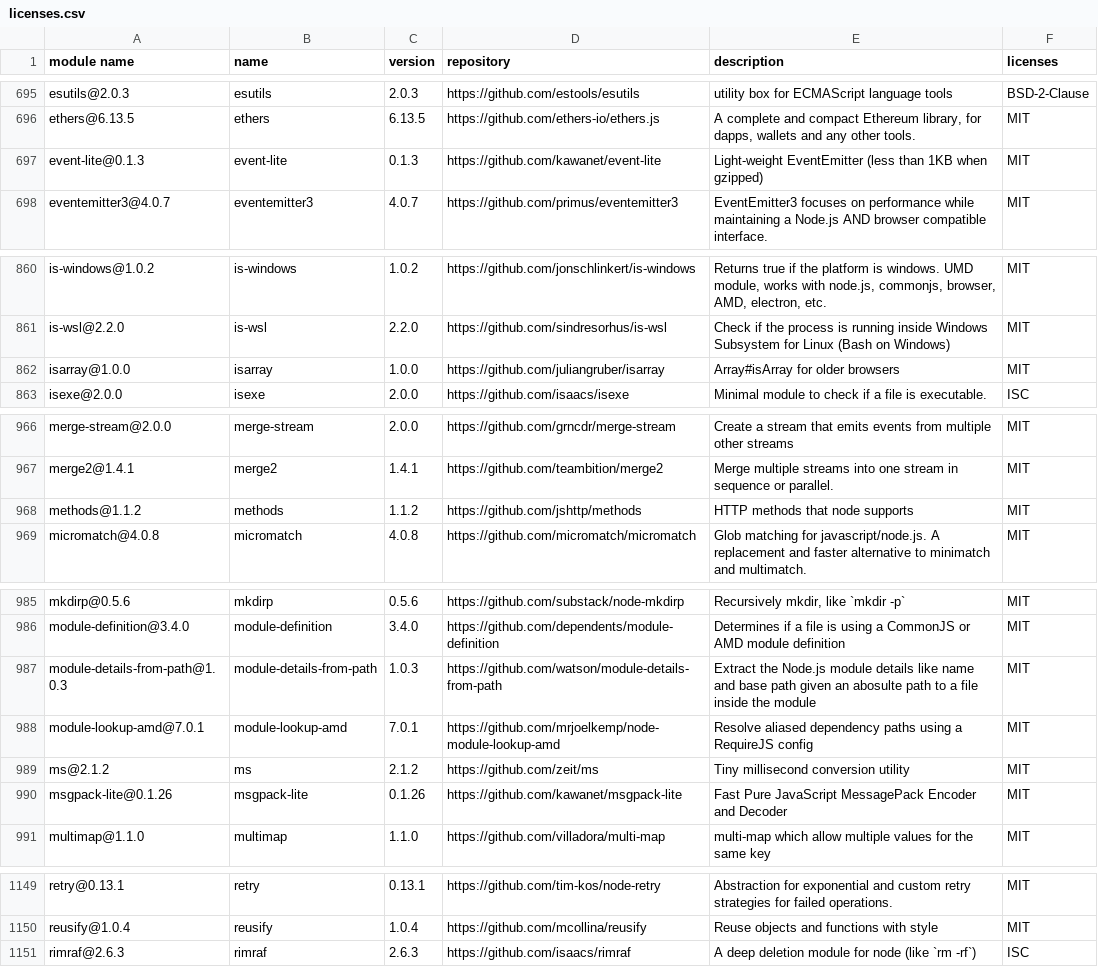
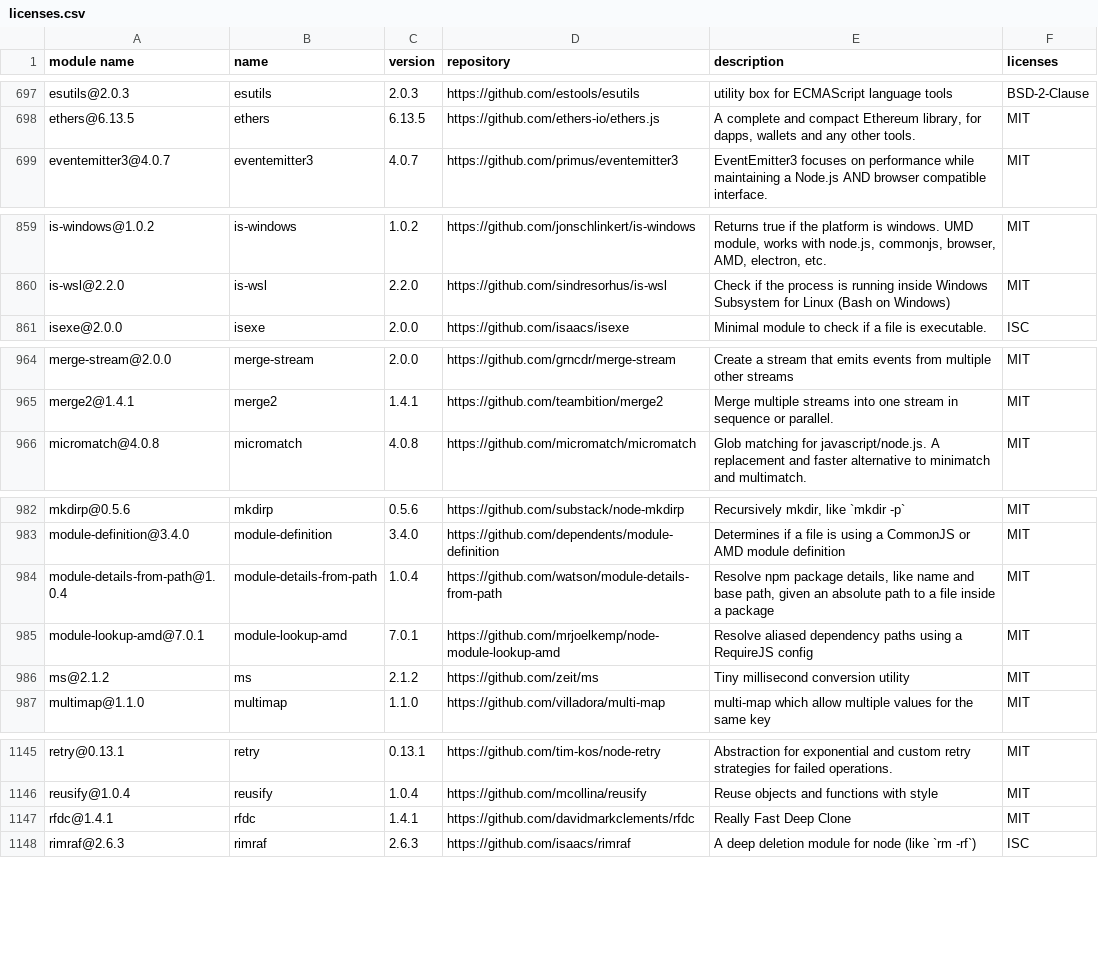
Before and after one commit to GalaChain/sdk, a CSV file: licenses/licenses.csv, drawn as a sheet; only a part is shown, gaps mark what is left out; the diff covers the shown part only.

Commit message:
Bump version to 1.9.6

```diff
--- a/licenses/licenses.csv
+++ b/licenses/licenses.csv
@@ -710,3 +712,2 @@
 "ethers@6.13.5","ethers","6.13.5","https://github.com/ethers-io/ethers.js","A complete and compact Ethereum library, for dapps, wallets and any other tools.","MIT"
-"event-lite@0.1.3","event-lite","0.1.3","https://github.com/kawanet/event-lite","Light-weight EventEmitter (less than 1KB when gzipped)","MIT"
 "eventemitter3@4.0.7","eventemitter3","4.0.7","https://github.com/primus/eventemitter3","EventEmitter3 focuses on performance while maintaining a Node.js AND browser compatible interface.","MIT"
@@ -875,3 +874,2 @@
 "is-wsl@2.2.0","is-wsl","2.2.0","https://github.com/sindresorhus/is-wsl","Check if the process is running inside Windows Subsystem for Linux (Bash on Windows)","MIT"
-"isarray@1.0.0","isarray","1.0.0","https://github.com/juliangruber/isarray","Array#isArray for older browsers","MIT"
 "isexe@2.0.0","isexe","2.0.0","https://github.com/isaacs/isexe","Minimal module to check if a file is executable.","ISC"
@@ -981,3 +979,2 @@
 "merge2@1.4.1","merge2","1.4.1","https://github.com/teambition/merge2","Merge multiple streams into one stream in sequence or parallel.","MIT"
-"methods@1.1.2","methods","1.1.2","https://github.com/jshttp/methods","HTTP methods that node supports","MIT"
 "micromatch@4.0.8","micromatch","4.0.8","https://github.com/micromatch/micromatch","Glob matching for javascript/node.js. A replacement and faster alternative to minimatch and multimatch.","MIT"
@@ -1000,6 +997,5 @@
 "module-definition@3.4.0","module-definition","3.4.0","https://github.com/dependents/module-definition","Determines if a file is using a CommonJS or AMD module definition","MIT"
-"module-details-from-path@1.0.3","module-details-from-path","1.0.3","https://github.com/watson/module-details-from-path","Extract the Node.js module details like name and base path given an abosulte path to a file inside the module","MIT"
+"module-details-from-path@1.0.4","module-details-from-path","1.0.4","https://github.com/watson/module-details-from-path","Resolve npm package details, like name and base path, given an absolute path to a file inside a package","MIT"
 "module-lookup-amd@7.0.1","module-lookup-amd","7.0.1","https://github.com/mrjoelkemp/node-module-lookup-amd","Resolve aliased dependency paths using a RequireJS config","MIT"
 "ms@2.1.2","ms","2.1.2","https://github.com/zeit/ms","Tiny millisecond conversion utility","MIT"
-"msgpack-lite@0.1.26","msgpack-lite","0.1.26","https://github.com/kawanet/msgpack-lite","Fast Pure JavaScript MessagePack Encoder and Decoder","MIT"
 "multimap@1.1.0","multimap","1.1.0","https://github.com/villadora/multi-map","multi-map which allow multiple values for the same key","MIT"
@@ -1164,2 +1160,3 @@
 "reusify@1.0.4","reusify","1.0.4","https://github.com/mcollina/reusify","Reuse objects and functions with style","MIT"
+"rfdc@1.4.1","rfdc","1.4.1","https://github.com/davidmarkclements/rfdc","Really Fast Deep Clone","MIT"
 "rimraf@2.6.3","rimraf","2.6.3","https://github.com/isaacs/rimraf","A deep deletion module for node (like `rm -rf`)","ISC"
```
Also changed, not shown: 3 added rows, 2 removed rows and 40 edited cells elsewhere in this file, 11 other files.
